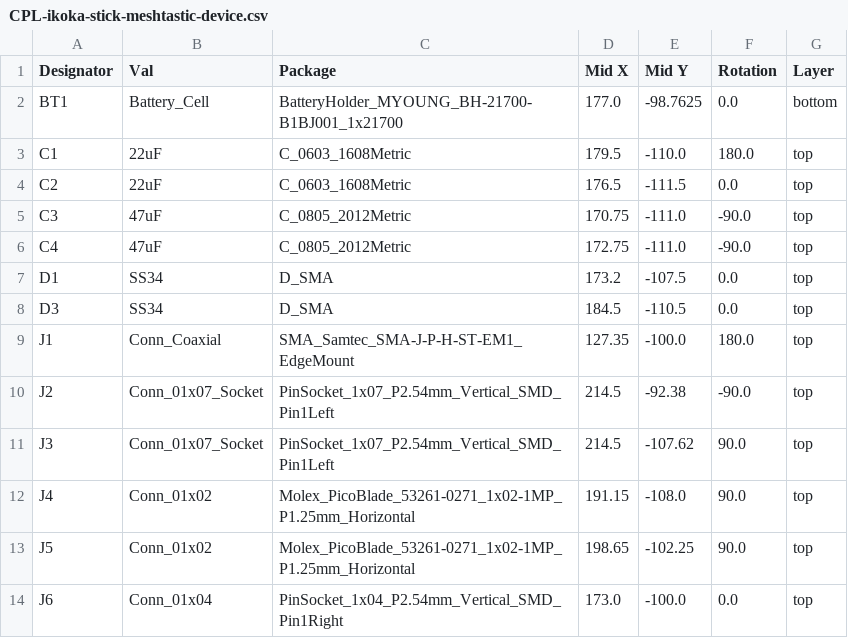
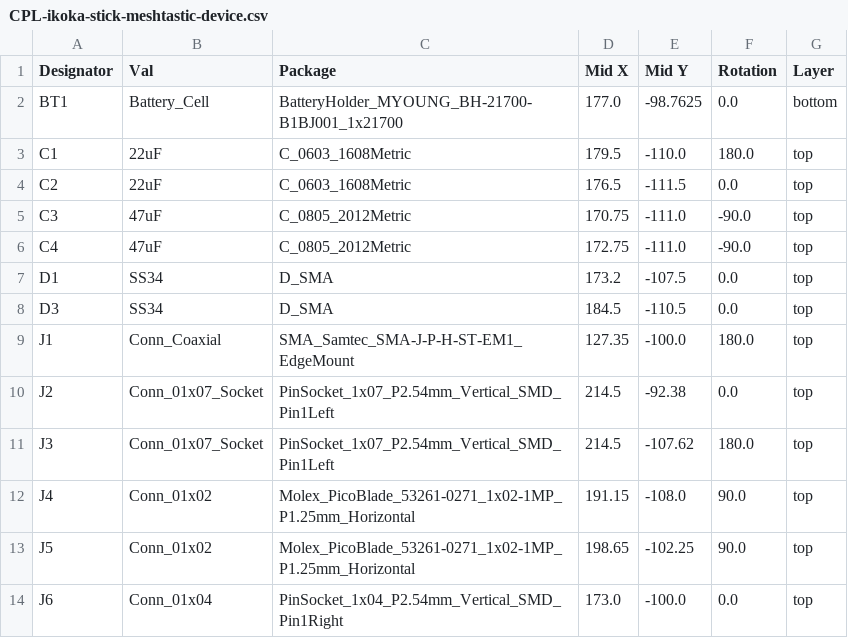
Before and after one commit to lesswater69/ikoka-stick-meshtastic-device, a CSV file: jlcpcb/CPL-ikoka-stick-meshtastic-device.csv, drawn as a sheet; only a part is shown.

```diff
--- a/jlcpcb/CPL-ikoka-stick-meshtastic-device.csv
+++ b/jlcpcb/CPL-ikoka-stick-meshtastic-device.csv
@@ -9,4 +9,4 @@ D3,SS34,D_SMA,184.5,-110.5,0.0,top
 J1,Conn_Coaxial,SMA_Samtec_SMA-J-P-H-ST-EM1_EdgeMount,127.35,-100.0,180.0,top
-J2,Conn_01x07_Socket,PinSocket_1x07_P2.54mm_Vertical_SMD_Pin1Left,214.5,-92.38,-90.0,top
-J3,Conn_01x07_Socket,PinSocket_1x07_P2.54mm_Vertical_SMD_Pin1Left,214.5,-107.62,90.0,top
+J2,Conn_01x07_Socket,PinSocket_1x07_P2.54mm_Vertical_SMD_Pin1Left,214.5,-92.38,0.0,top
+J3,Conn_01x07_Socket,PinSocket_1x07_P2.54mm_Vertical_SMD_Pin1Left,214.5,-107.62,180.0,top
 J4,Conn_01x02,Molex_PicoBlade_53261-0271_1x02-1MP_P1.25mm_Horizontal,191.15,-108.0,90.0,top
```
Also changed, not shown: 4 other files.
